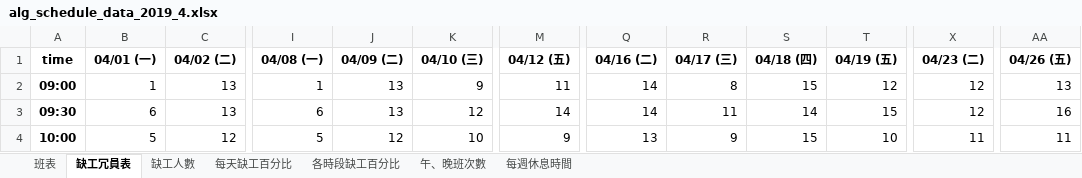
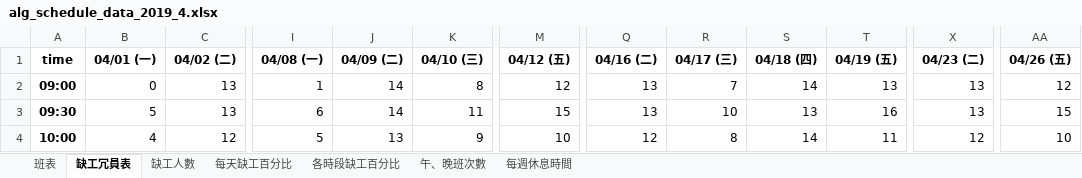
Before and after one commit to h920032/IM_project_alg, an Excel workbook: alg_schedule_data_2019_4.xlsx, sheet 缺工冗員表, drawn as a sheet; only a part is shown, gaps mark what is left out; values as stored, in another font and other column widths than the file's, no borders; the diff covers the shown part only; the diff names each change by its address in the sheet, - before the commit and + after, or states it on an @@ line.

```diff
--- a/alg_schedule_data_2019_4.xlsx (sheet 缺工冗員表)
+++ b/alg_schedule_data_2019_4.xlsx (sheet 缺工冗員表)
-B2 (04/01 (一)): 1
+B2 (04/01 (一)): 0
-J2:J3 (04/09 (二)): 13
+J2:J3 (04/09 (二)): 14
-K2 (04/10 (三)): 9
+K2 (04/10 (三)): 8
-M2 (04/12 (五)): 11
+M2 (04/12 (五)): 12
-Q2:Q3 (04/16 (二)): 14
+Q2:Q3 (04/16 (二)): 13
-R2 (04/17 (三)): 8
+R2 (04/17 (三)): 7
-S2 (04/18 (四)): 15
+S2 (04/18 (四)): 14
-T2 (04/19 (五)): 12
+T2 (04/19 (五)): 13
-X2:X3 (04/23 (二)): 12
+X2:X3 (04/23 (二)): 13
-AA2 (04/26 (五)): 13
+AA2 (04/26 (五)): 12
-B3 (04/01 (一)): 6
+B3 (04/01 (一)): 5
-K3 (04/10 (三)): 12
+K3 (04/10 (三)): 11
-M3 (04/12 (五)): 14
+M3 (04/12 (五)): 15
-R3 (04/17 (三)): 11
+R3 (04/17 (三)): 10
-S3 (04/18 (四)): 14
+S3 (04/18 (四)): 13
-T3 (04/19 (五)): 15
+T3 (04/19 (五)): 16
-AA3 (04/26 (五)): 16
+AA3 (04/26 (五)): 15
-B4 (04/01 (一)): 5
+B4 (04/01 (一)): 4
-J4 (04/09 (二)): 12
+J4 (04/09 (二)): 13
-K4 (04/10 (三)): 10
+K4 (04/10 (三)): 9
-M4 (04/12 (五)): 9
+M4 (04/12 (五)): 10
-Q4 (04/16 (二)): 13
+Q4 (04/16 (二)): 12
-R4 (04/17 (三)): 9
+R4 (04/17 (三)): 8
-S4 (04/18 (四)): 15
+S4 (04/18 (四)): 14
-T4 (04/19 (五)): 10
+T4 (04/19 (五)): 11
-X4 (04/23 (二)): 11
+X4 (04/23 (二)): 12
-AA4 (04/26 (五)): 11
+AA4 (04/26 (五)): 10
```
Also changed, not shown: 192 edited cells elsewhere in this sheet, sheet 班表, sheet 每週休息時間, sheet 午、晚班次數, 10 other files.
